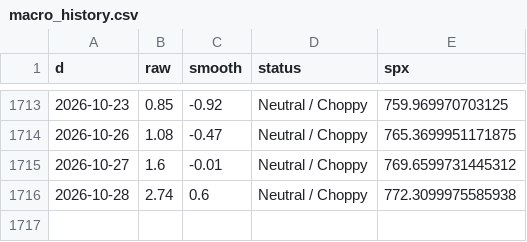
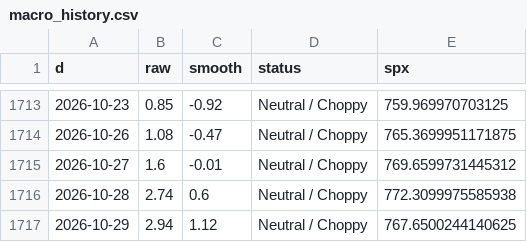
Before and after one commit to ds919/market-board, a CSV file: macro_history.csv, drawn as a sheet; only a part is shown, gaps mark what is left out; the diff names each change by its address in the sheet, - before the commit and + after, or states it on an @@ line.

```diff
--- a/macro_history.csv
+++ b/macro_history.csv
+row 1717: 2026-10-29 | 2.94 | 1.12 | Neutral / Choppy | 767.6500244140625
```
Also changed, not shown: 1 other file.
